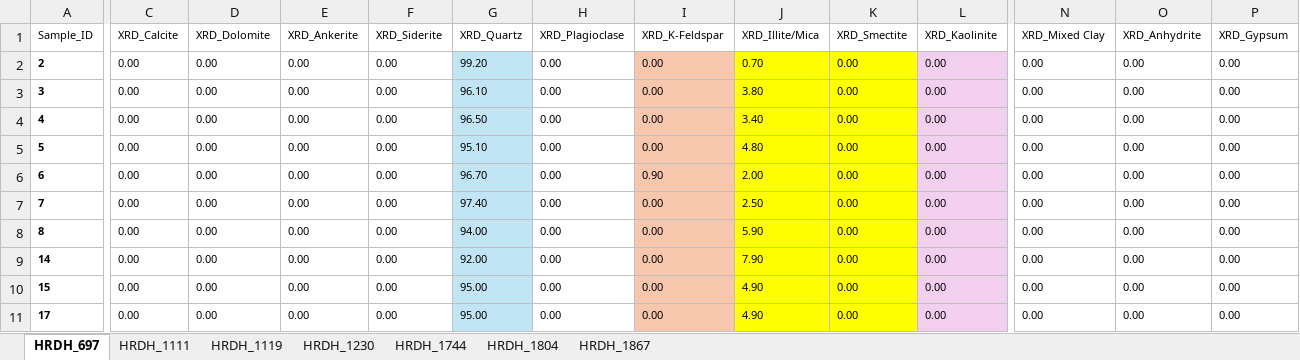
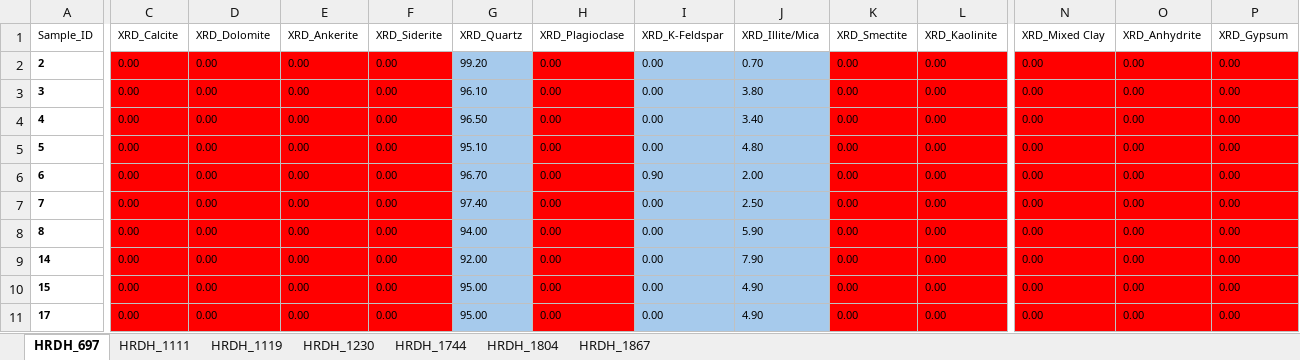
Before and after one commit to Z1y4dd/colab, an Excel workbook: HRDH/HRDH_LAB_DATA.xlsx, sheet HRDH_697, drawn as a sheet; only a part is shown, gaps mark what is left out; values as stored, in another font and other column widths than the file's, no borders; the diff covers the shown part only; the diff names each change by its address in the sheet, - before the commit and + after, or states it on an @@ line.

```diff
--- a/HRDH/HRDH_LAB_DATA.xlsx (sheet HRDH_697)
+++ b/HRDH/HRDH_LAB_DATA.xlsx (sheet HRDH_697)
-C2:F11 fill: none
+C2:F11 fill: #FF0000
-G2:G11 fill: #C1E5F5
+G2:G11 fill: #A6CAEC
-H2:H11 fill: none
+H2:H11 fill: #FF0000
-I2:I11 fill: #F6C6AD
+I2:I11 fill: #A6CAEC
-J2:J11 fill: #FFFF00
+J2:J11 fill: #A6CAEC
-K2:K11 fill: #FFFF00
+K2:K11 fill: #FF0000
-L2:L11 fill: #F2CFEE
+L2:L11 fill: #FF0000
-N2:P11 fill: none
+N2:P11 fill: #FF0000
```
Also changed, not shown: cell formats elsewhere in this sheet, sheet HRDH_1744, sheet HRDH_1804, sheet HRDH_1867, sheet HRDH_1111, sheet HRDH_1230, sheet HRDH_1119, 27 other files.
